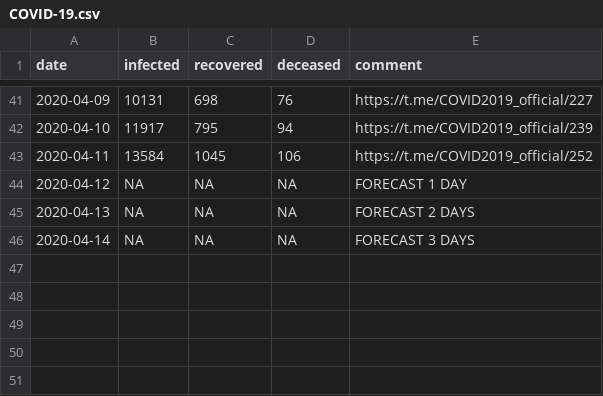
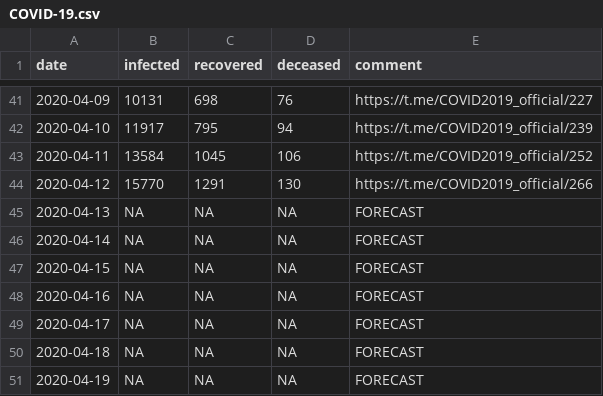
Before and after one commit to timothy-makarov/COVID-19, a CSV file: COVID-19.csv, drawn as a sheet; only a part is shown, gaps mark what is left out.

Commit message:
Added new data. Updated report.

```diff
--- a/COVID-19.csv
+++ b/COVID-19.csv
@@ -43,4 +43,9 @@ date,infected,recovered,deceased,comment
 2020-04-11,13584,1045,106,https://t.me/COVID2019_official/252
-2020-04-12,NA,NA,NA,FORECAST 1 DAY
-2020-04-13,NA,NA,NA,FORECAST 2 DAYS
-2020-04-14,NA,NA,NA,FORECAST 3 DAYS
+2020-04-12,15770,1291,130,https://t.me/COVID2019_official/266
+2020-04-13,NA,NA,NA,FORECAST
+2020-04-14,NA,NA,NA,FORECAST
+2020-04-15,NA,NA,NA,FORECAST
+2020-04-16,NA,NA,NA,FORECAST
+2020-04-17,NA,NA,NA,FORECAST
+2020-04-18,NA,NA,NA,FORECAST
+2020-04-19,NA,NA,NA,FORECAST
```
Also changed, not shown: 3 other files.
